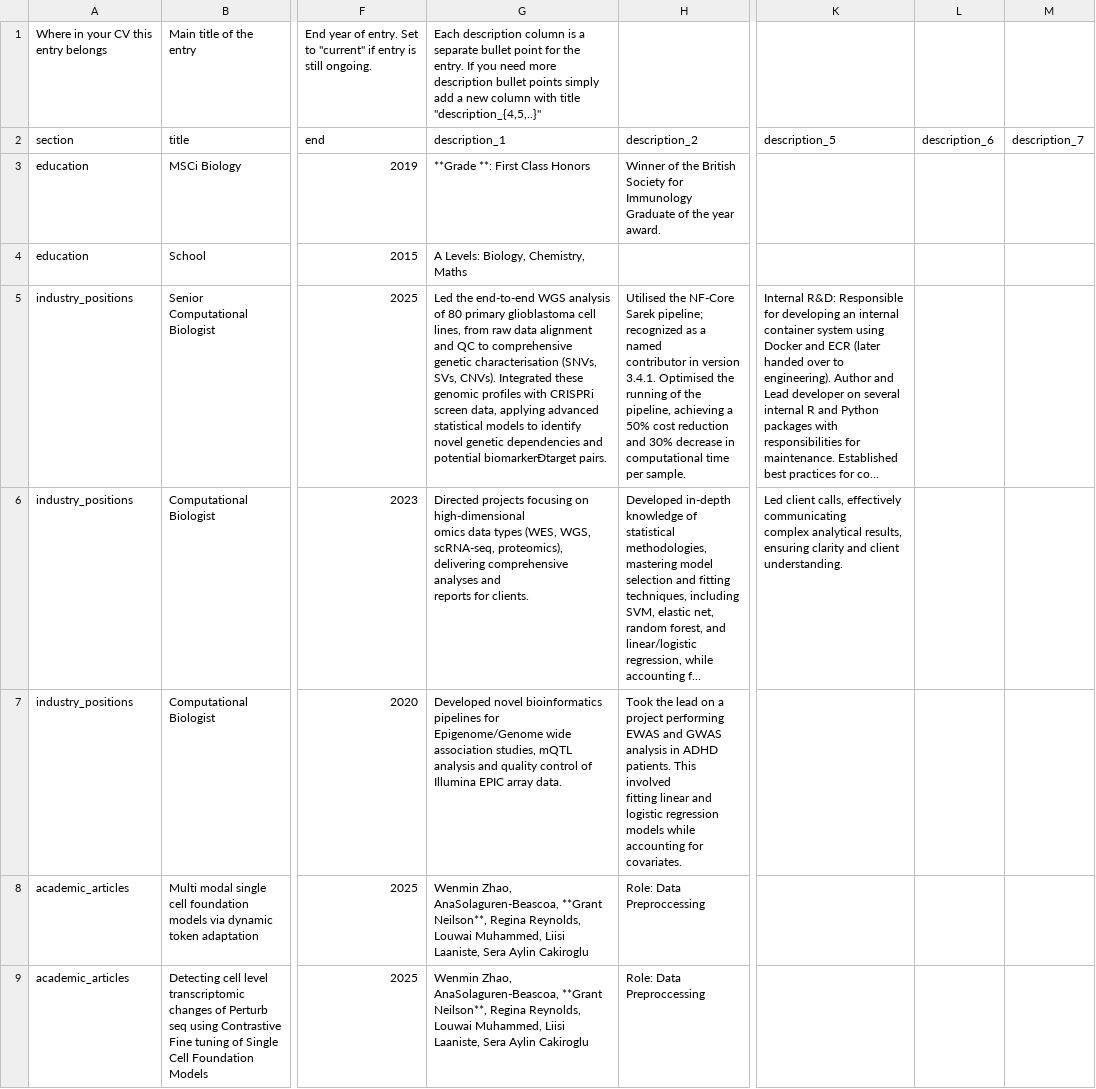
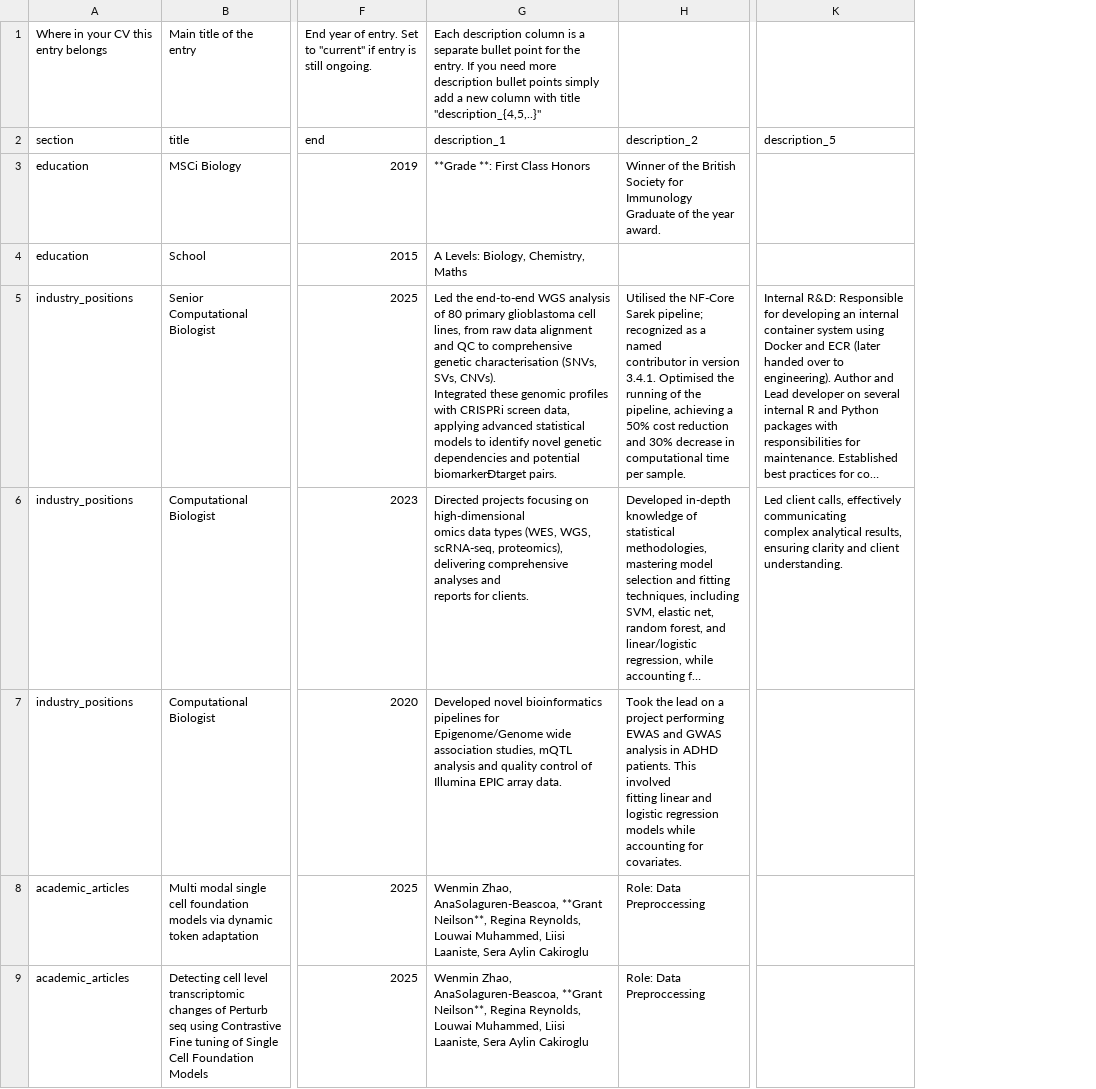
Before and after one commit to grantn5/cv, a CSV file: data/entries.csv, drawn as a sheet; only a part is shown, gaps mark what is left out; long unchanged cells end in …; the diff names each change by its address in the sheet, - before the commit and + after, or states it on an @@ line.

```diff
--- a/data/entries.csv
+++ b/data/entries.csv
-column L, row 2: description_6
-column M, row 2: description_7
-G5: …biomarkerÐtarget pairs.
+G5: …biomarkerÐtarget pairs.
```
Also changed, not shown: 2 other files.
